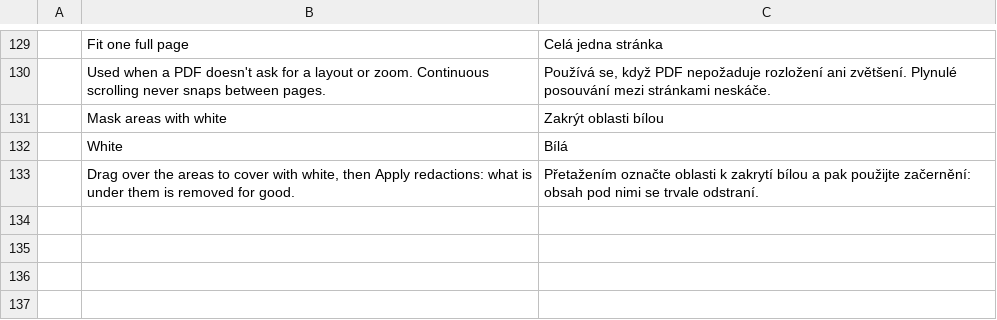
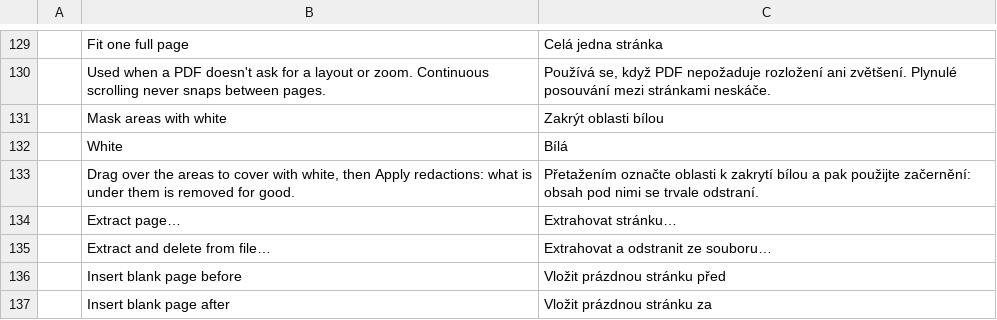
Before and after one commit to sintec-llc/sintec.pdf, a TSV file: crates/ui-egui/src/i18n/cs.tsv, drawn as a sheet; only a part is shown, gaps mark what is left out; the diff names each change by its address in the sheet, - before the commit and + after, or states it on an @@ line.

```diff
--- a/crates/ui-egui/src/i18n/cs.tsv
+++ b/crates/ui-egui/src/i18n/cs.tsv
+row 134:  | Extract page… | Extrahovat stránku…
+row 135:  | Extract and delete from file… | Extrahovat a odstranit ze souboru…
+row 136:  | Insert blank page before | Vložit prázdnou stránku před
+row 137:  | Insert blank page after | Vložit prázdnou stránku za
```
Also changed, not shown: crates/ui-egui/src/i18n/es.tsv, crates/ui-egui/src/i18n/ja.tsv, 7 other files.
